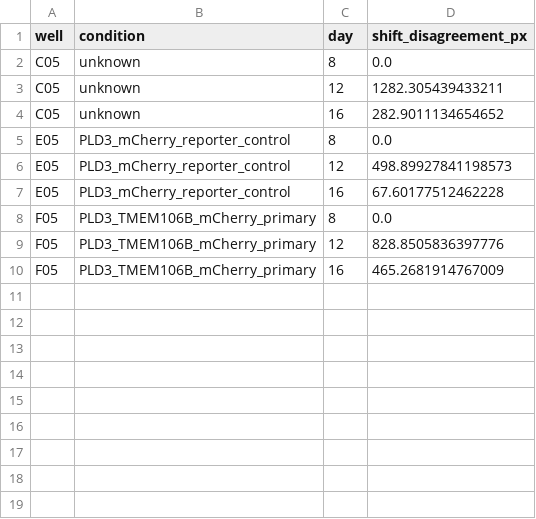
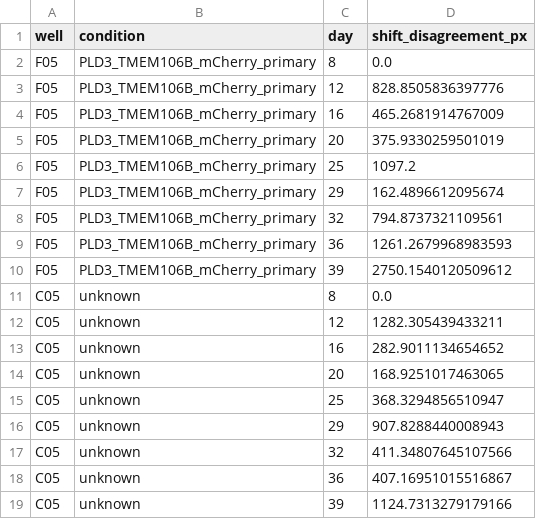
Before and after one commit to petercla0119/tmem-neuron-aligner, a CSV file: reports/alignment_comparison/real_data/real_ab_disagreement.csv, drawn as a sheet.

```diff
--- a/reports/alignment_comparison/real_data/real_ab_disagreement.csv
+++ b/reports/alignment_comparison/real_data/real_ab_disagreement.csv
@@ -1,2 +1,11 @@
 well,condition,day,shift_disagreement_px
+F05,PLD3_TMEM106B_mCherry_primary,8,0.0
+F05,PLD3_TMEM106B_mCherry_primary,12,828.8505836397776
+F05,PLD3_TMEM106B_mCherry_primary,16,465.2681914767009
+F05,PLD3_TMEM106B_mCherry_primary,20,375.9330259501019
+F05,PLD3_TMEM106B_mCherry_primary,25,1097.2
+F05,PLD3_TMEM106B_mCherry_primary,29,162.4896612095674
+F05,PLD3_TMEM106B_mCherry_primary,32,794.8737321109561
+F05,PLD3_TMEM106B_mCherry_primary,36,1261.2679968983593
+F05,PLD3_TMEM106B_mCherry_primary,39,2750.1540120509612
 C05,unknown,8,0.0
@@ -4,7 +13,7 @@ C05,unknown,12,1282.305439433211
 C05,unknown,16,282.9011134654652
-E05,PLD3_mCherry_reporter_control,8,0.0
-E05,PLD3_mCherry_reporter_control,12,498.89927841198573
-E05,PLD3_mCherry_reporter_control,16,67.60177512462228
-F05,PLD3_TMEM106B_mCherry_primary,8,0.0
-F05,PLD3_TMEM106B_mCherry_primary,12,828.8505836397776
-F05,PLD3_TMEM106B_mCherry_primary,16,465.2681914767009
+C05,unknown,20,168.9251017463065
+C05,unknown,25,368.3294856510947
+C05,unknown,29,907.8288440008943
+C05,unknown,32,411.34807645107566
+C05,unknown,36,407.16951015516867
+C05,unknown,39,1124.7313279179166
```
Also changed, not shown: reports/alignment_comparison/real_data/real_registration_shifts.csv, 2 other files.
